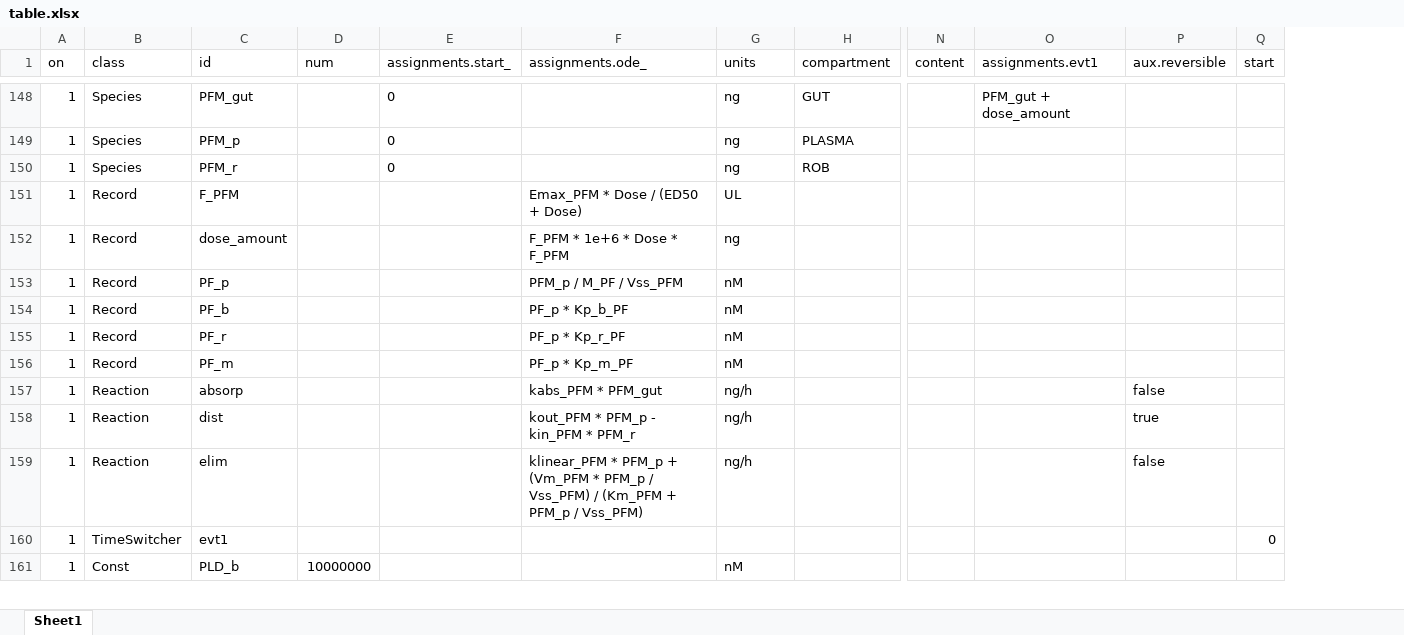
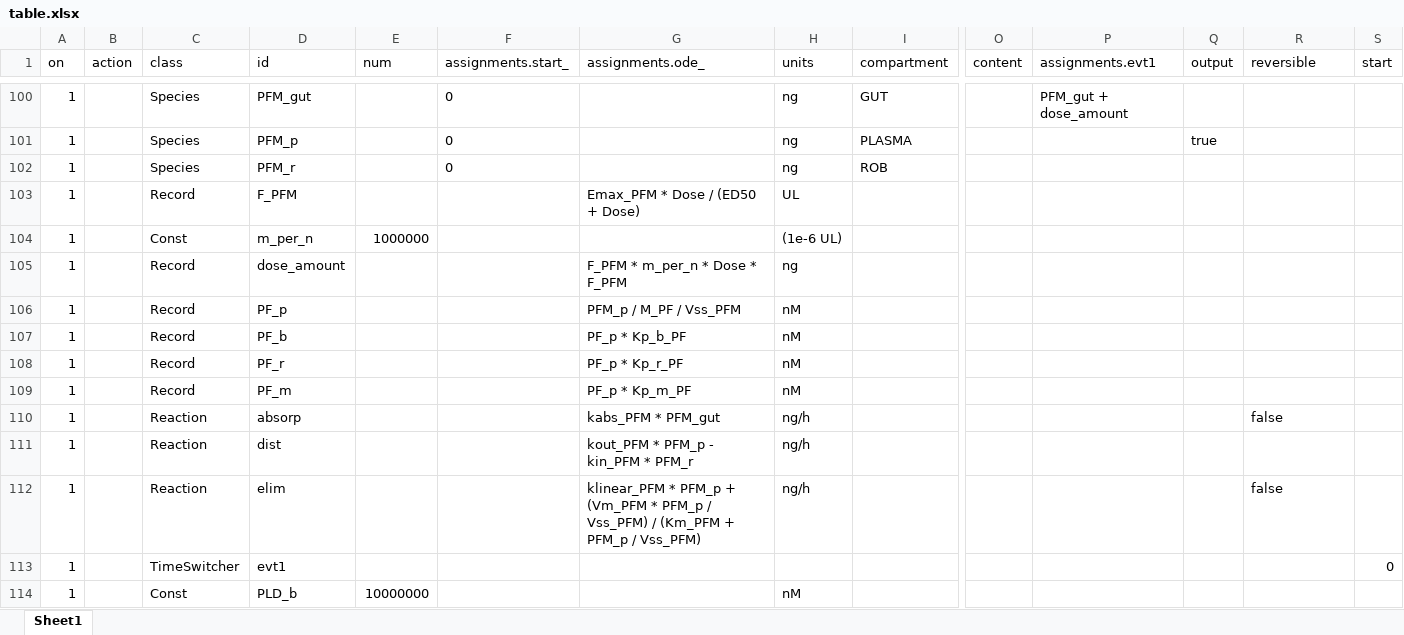
Before and after one commit to insysbio/faah-inhibitor, an Excel workbook: table.xlsx, sheet Sheet1, drawn as a sheet; only a part is shown, gaps mark what is left out; values as stored, in another font and other column widths than the file's, no borders; addresses are those after the commit; rows hold the shown columns only; the diff covers the shown part only; the diff names each change by its address in the sheet, - before the commit and + after, or states it on an @@ line.

```diff
--- a/table.xlsx (sheet Sheet1)
+++ b/table.xlsx (sheet Sheet1)
+column B (action), empty
+column Q (output), row 101: true
-R1: aux.reversible
+R1: reversible
+row 104: 1 |  | Const | m_per_n | 1000000 |  |  | (1e-6 UL)
-G105 (assignments.ode_): F_PFM * 1e+6 * Dose * F_PFM
+G105 (assignments.ode_): F_PFM * m_per_n * Dose * F_PFM
-R111 (reversible): true
+R111 (reversible): (empty)
```
Also changed, not shown: 48 added rows, 48 removed rows and 15 edited cells elsewhere in this sheet, 18 other files.
